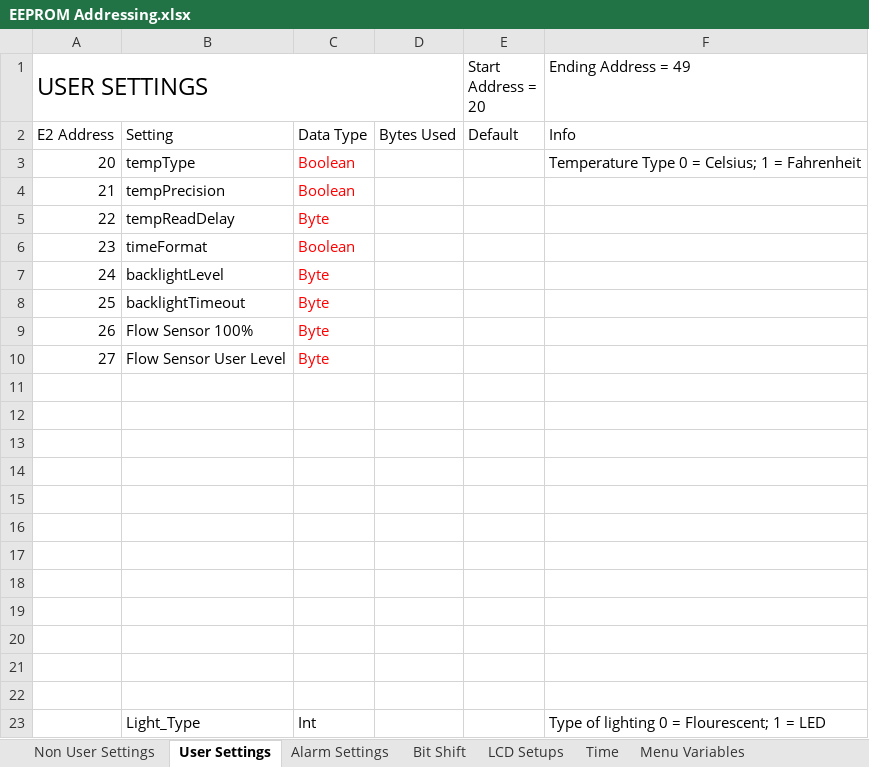
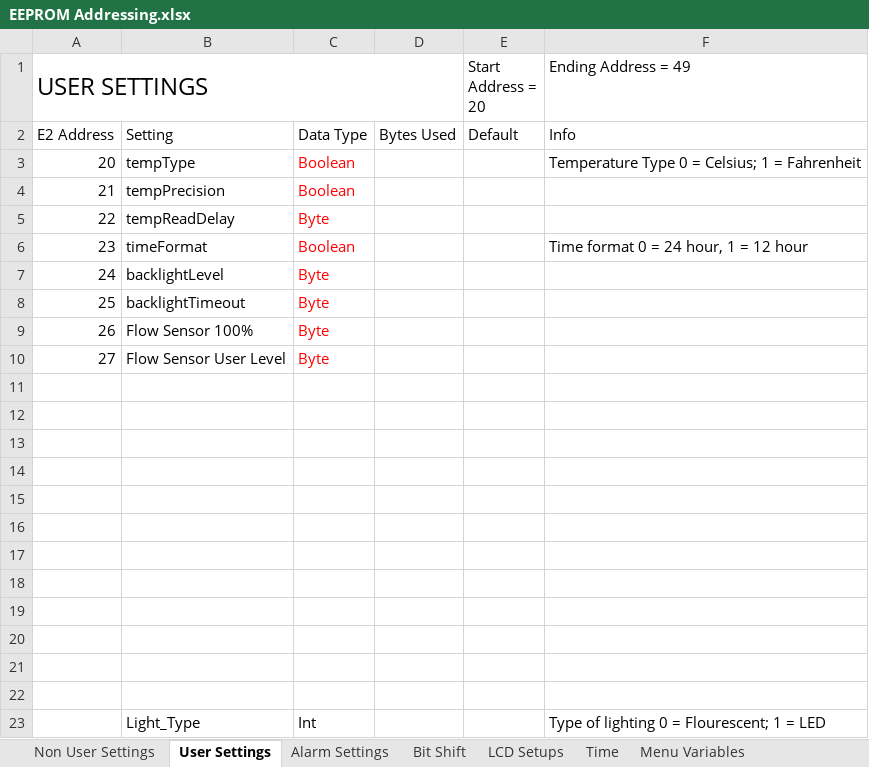
Before and after one commit to glitchsniffer/Controller, an Excel workbook: EEPROM Addressing.xlsx, sheet User Settings, drawn as a sheet; values as stored, in another font and other column widths than the file's, no borders; the diff names each change by its address in the sheet, - before the commit and + after, or states it on an @@ line.

Commit message:
LCD timer setup now working, except for the 12 hour 12 to 1 rollover that occures at 1pm.  Need to work on that in the MenuNumSel function.  Started working on getting rid of all of the old timer variables and all references to _0.  Still need to test alarm setting as well.

```diff
--- a/EEPROM Addressing.xlsx (sheet User Settings)
+++ b/EEPROM Addressing.xlsx (sheet User Settings)
-F6 (Ending Address = 49): (empty)
+F6 (Ending Address = 49): Time format 0 = 24 hour, 1 = 12 hour
```
Also changed, not shown: sheet LCD Setups, sheet Bit Shift, 3 other files.
